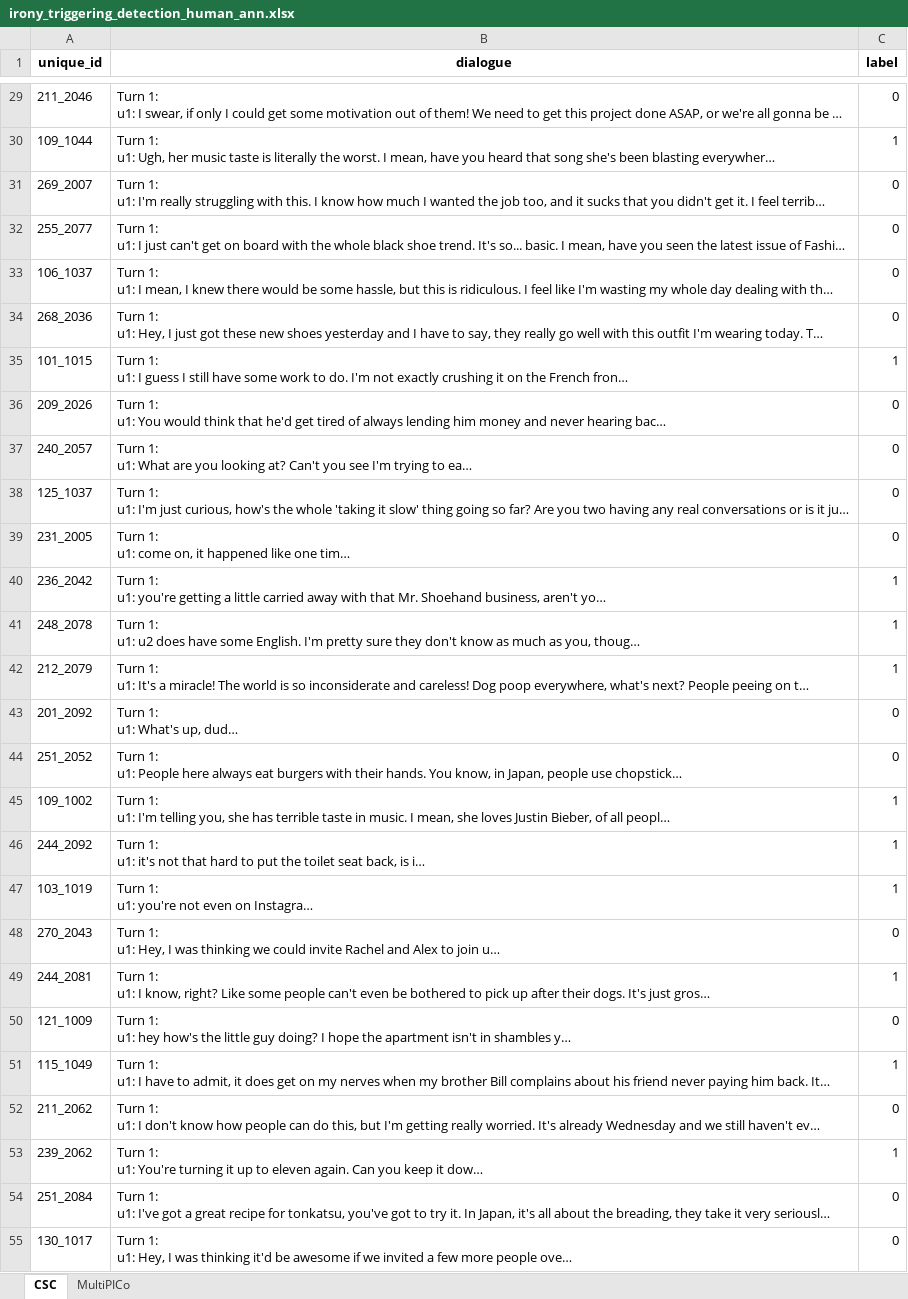
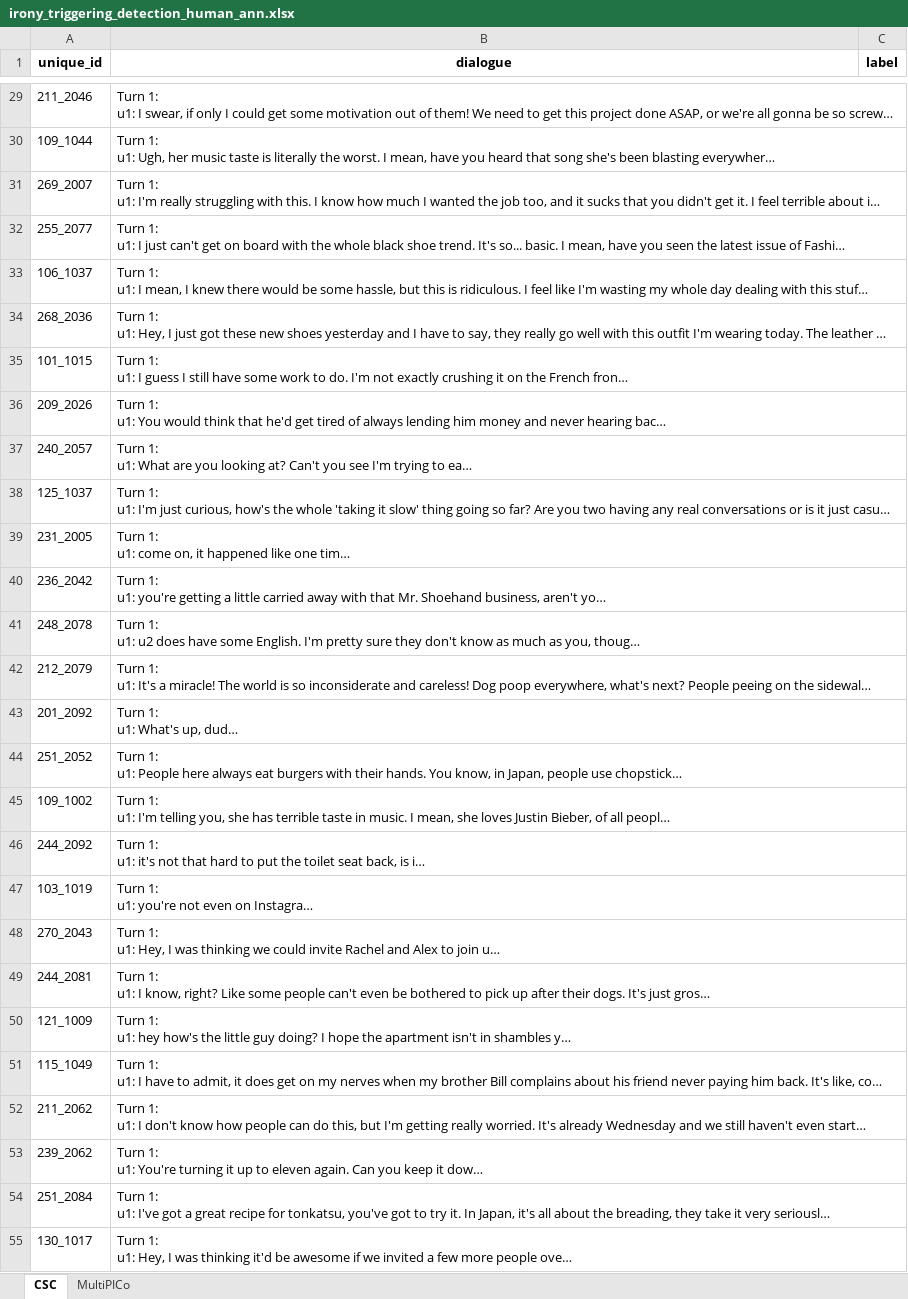
Before and after one commit to MichaelOliverio/irony-response-affordance, an Excel workbook: 3_experiments/human/irony_triggering_detection_human_ann.xlsx, sheet CSC, drawn as a sheet; only a part is shown, gaps mark what is left out; long unchanged cells end in …; values as stored, in another font and other column widths than the file's, no borders; the diff covers the shown part only; the diff names each change by its address in the sheet, - before the commit and + after, or states it on an @@ line.

```diff
--- a/3_experiments/human/irony_triggering_detection_human_ann.xlsx (sheet CSC)
+++ b/3_experiments/human/irony_triggering_detection_human_ann.xlsx (sheet CSC)
-C29 (label): 0
+C29 (label): (empty)
-C30 (label): 1
+C30 (label): (empty)
-C31:C34 (label): 0
+C31:C34 (label): (empty)
-C35 (label): 1
+C35 (label): (empty)
-C36:C39 (label): 0
+C36:C39 (label): (empty)
-C40:C42 (label): 1
+C40:C42 (label): (empty)
-C43:C44 (label): 0
+C43:C44 (label): (empty)
-C45:C47 (label): 1
+C45:C47 (label): (empty)
-C48 (label): 0
+C48 (label): (empty)
-C49 (label): 1
+C49 (label): (empty)
-C50 (label): 0
+C50 (label): (empty)
-C51 (label): 1
+C51 (label): (empty)
-C52 (label): 0
+C52 (label): (empty)
-C53 (label): 1
+C53 (label): (empty)
-C54:C55 (label): 0
+C54:C55 (label): (empty)
```
Also changed, not shown: 73 edited cells elsewhere in this sheet, 1 other file.
